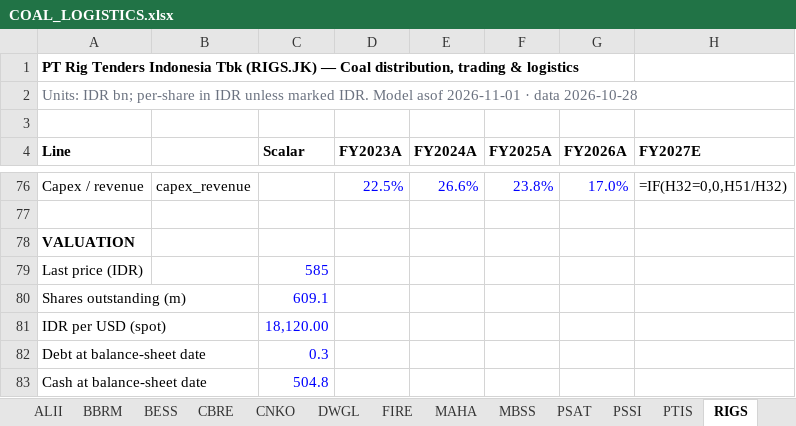
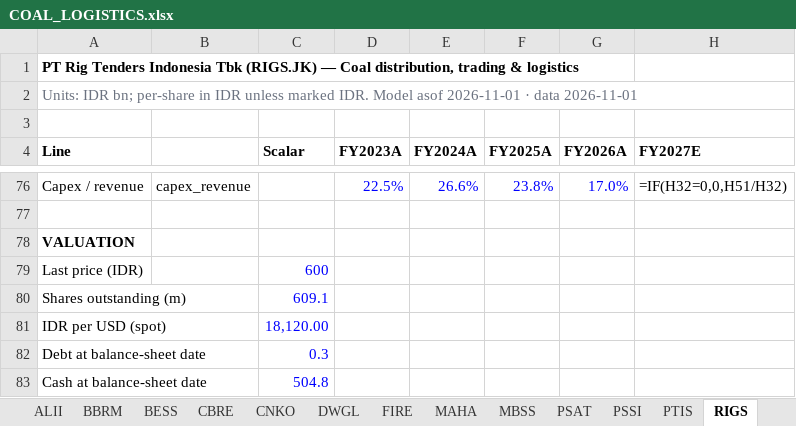
Before and after one commit to snipekick/sixsouth-dashboard, an Excel workbook: models/COAL_LOGISTICS.xlsx, sheet RIGS, drawn as a sheet; only a part is shown, gaps mark what is left out; values as stored, in another font and other column widths than the file's, no borders; formulas without a stored value are shown as written; the diff names each change by its address in the sheet, - before the commit and + after, or states it on an @@ line.

```diff
--- a/models/COAL_LOGISTICS.xlsx (sheet RIGS)
+++ b/models/COAL_LOGISTICS.xlsx (sheet RIGS)
-A2 (Line): …· data 2026-10-28
+A2 (Line): …· data 2026-11-01
-C79 (Scalar): 585
+C79 (Scalar): 600
```
Also changed, not shown: sheet DWGL, sheet PTIS, sheet README, sheet Comps, models/COAL.xlsx, models/CONGLOMERATES.xlsx, 30 other files.
